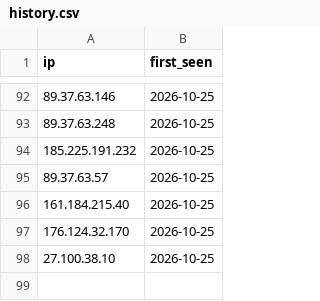
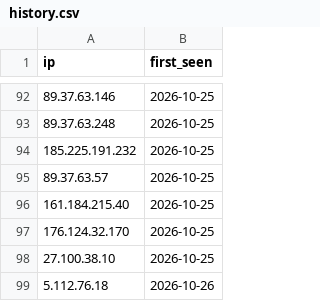
Before and after one commit to nullwhire/IOCS, a CSV file: data/history.csv, drawn as a sheet; only a part is shown, gaps mark what is left out.

```diff
--- a/data/history.csv
+++ b/data/history.csv
@@ -98 +98,2 @@ ip,first_seen
 27.100.38.10,2026-10-25
+5.112.76.18,2026-10-26
```
Also changed, not shown: 1 other file.
